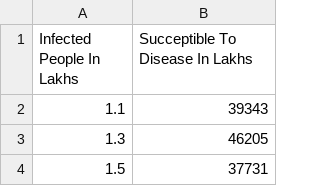
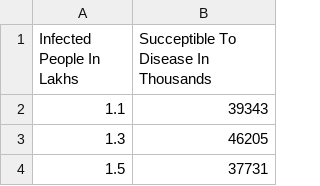
Before and after one commit to prakharpd/S.I.R._Disease_Machine_Learning_Model, a CSV file: Disease.csv, drawn as a sheet; only a part is shown.

Commit message:
Update Disease.csv

```diff
--- a/Disease.csv
+++ b/Disease.csv
@@ -1,2 +1,2 @@
-Infected People In Lakhs,Succeptible To Disease In Lakhs
+Infected People In Lakhs,Succeptible To Disease In Thousands
 1.1,39343
```
